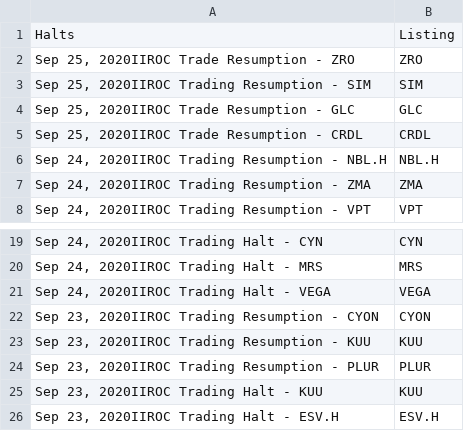
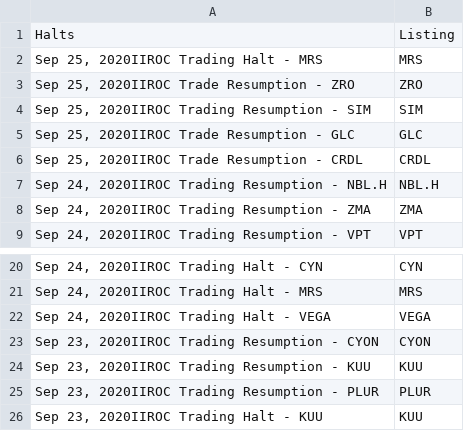
Before and after one commit to dli-invest/halts_and_news, a CSV file: halts.csv, drawn as a sheet; only a part is shown, gaps mark what is left out.

```diff
--- a/halts.csv
+++ b/halts.csv
@@ -1,2 +1,3 @@
 Halts,Listing
+"Sep 25, 2020IIROC Trading Halt - MRS",MRS
 "Sep 25, 2020IIROC Trade Resumption - ZRO",ZRO
@@ -25,2 +26 @@ Halts,Listing
 "Sep 23, 2020IIROC Trading Halt - KUU",KUU
-"Sep 23, 2020IIROC Trading Halt - ESV.H",ESV.H
```
Also changed, not shown: full_news.csv, news.csv.
